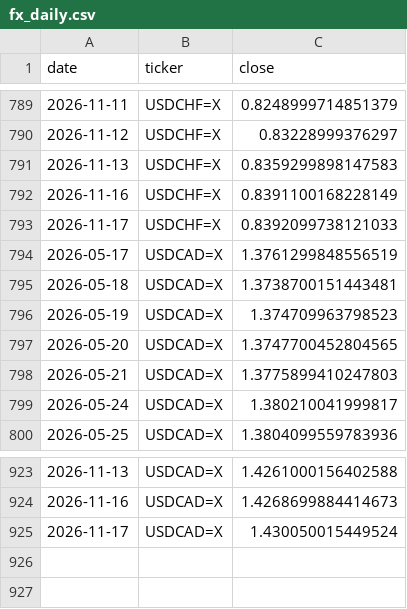
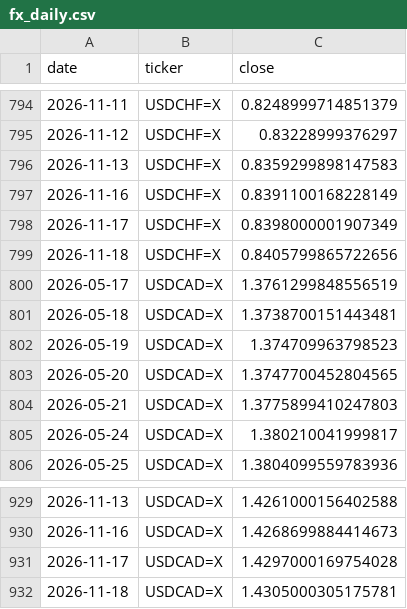
Before and after one commit to rari812/fx-momentum-data, a CSV file: data/fx_daily.csv, drawn as a sheet; only a part is shown, gaps mark what is left out; the diff covers the shown part only.

```diff
--- a/data/fx_daily.csv
+++ b/data/fx_daily.csv
@@ -792,3 +797,4 @@ date,ticker,close
 2026-11-16,USDCHF=X,0.8391100168228149
-2026-11-17,USDCHF=X,0.8392099738121033
+2026-11-17,USDCHF=X,0.8398000001907349
+2026-11-18,USDCHF=X,0.8405799865722656
 2026-05-17,USDCAD=X,1.3761299848556519
@@ -924,2 +930,3 @@ date,ticker,close
 2026-11-16,USDCAD=X,1.4268699884414673
-2026-11-17,USDCAD=X,1.430050015449524
+2026-11-17,USDCAD=X,1.4297000169754028
+2026-11-18,USDCAD=X,1.4305000305175781
```
Also changed, not shown: 5 added rows and 5 edited cells elsewhere in this file, data/coverage.csv, 1 other file.
